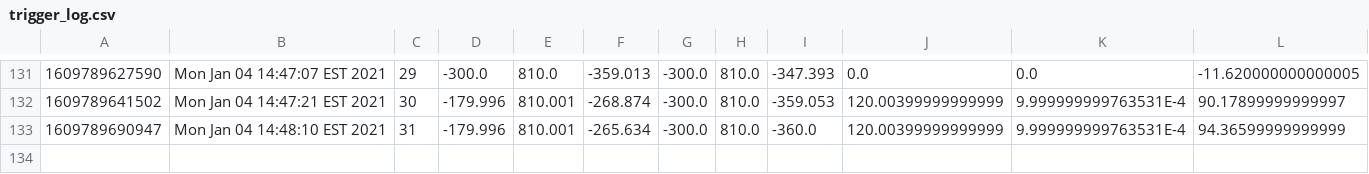
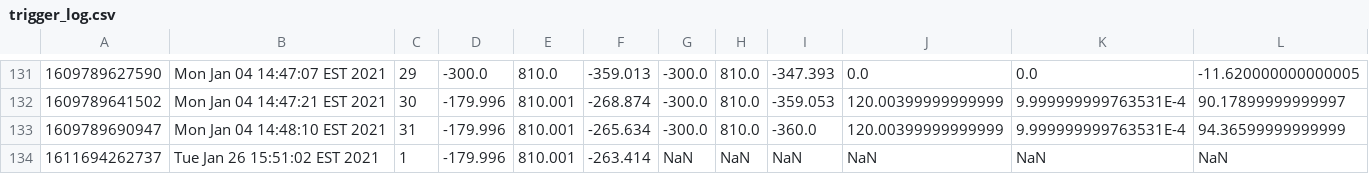
Before and after one commit to wshackle/aprs-framework, a CSV file: netbeans_run_user_home/trigger_log.csv, drawn as a sheet; only a part is shown, gaps mark what is left out; the diff names each change by its address in the sheet, - before the commit and + after, or states it on an @@ line.

```diff
--- a/netbeans_run_user_home/trigger_log.csv
+++ b/netbeans_run_user_home/trigger_log.csv
+row 134: 1611694262737 | Tue Jan 26 15:51:02 EST 2021 | 1 | -179.996 | 810.001 | -263.414 | NaN | NaN | NaN | NaN | NaN | NaN
```
Also changed, not shown: example_settings/fanuc_motoman_multi_system_settings/motoman/motoman_aprs_settings_actionsToCrclProperties.txt.toolHolderContents.csv, 14 other files.
